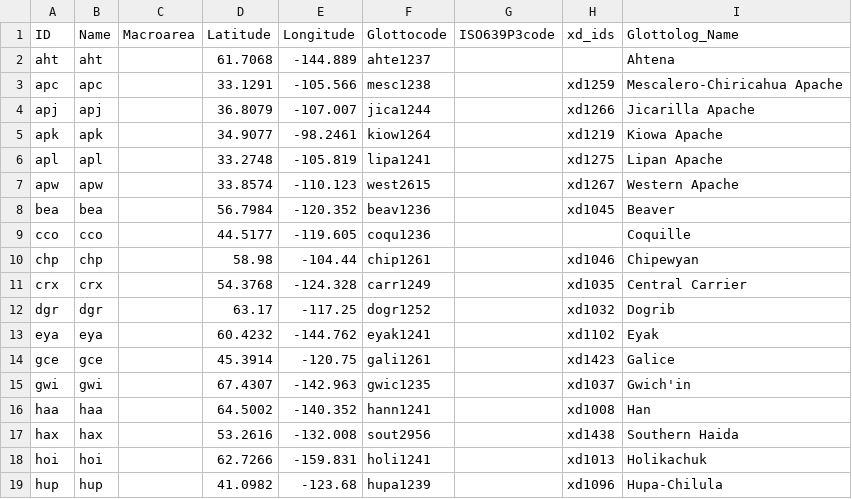
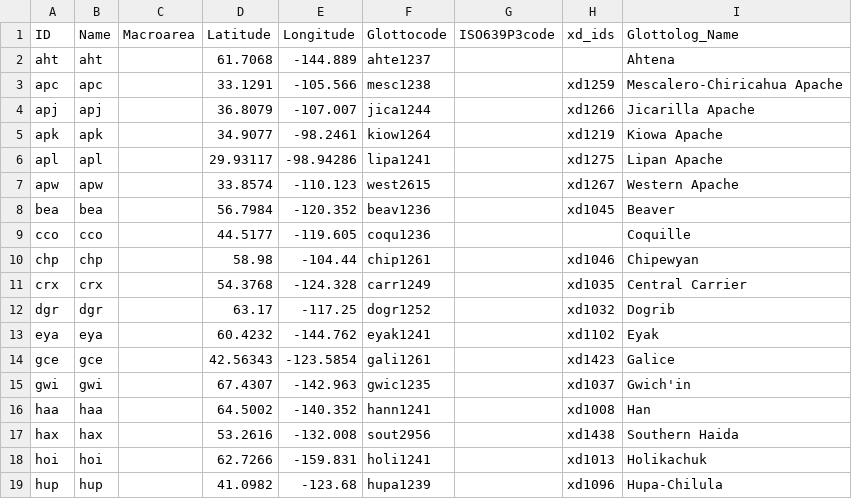
Before and after one commit to phlorest/sicoli_and_holton2014, a CSV file: cldf/languages.csv, drawn as a sheet; only a part is shown.

```diff
--- a/cldf/languages.csv
+++ b/cldf/languages.csv
@@ -5,3 +5,3 @@ apj,apj,,36.8079,-107.007,jica1244,,xd1266,Jicarilla Apache
 apk,apk,,34.9077,-98.2461,kiow1264,,xd1219,Kiowa Apache
-apl,apl,,33.2748,-105.819,lipa1241,,xd1275,Lipan Apache
+apl,apl,,29.93117,-98.94286,lipa1241,,xd1275,Lipan Apache
 apw,apw,,33.8574,-110.123,west2615,,xd1267,Western Apache
@@ -13,3 +13,3 @@ dgr,dgr,,63.17,-117.25,dogr1252,,xd1032,Dogrib
 eya,eya,,60.4232,-144.762,eyak1241,,xd1102,Eyak
-gce,gce,,45.3914,-120.75,gali1261,,xd1423,Galice
+gce,gce,,42.56343,-123.5854,gali1261,,xd1423,Galice
 gwi,gwi,,67.4307,-142.963,gwic1235,,xd1037,Gwich'in
```
Also changed, not shown: 8 other files.
